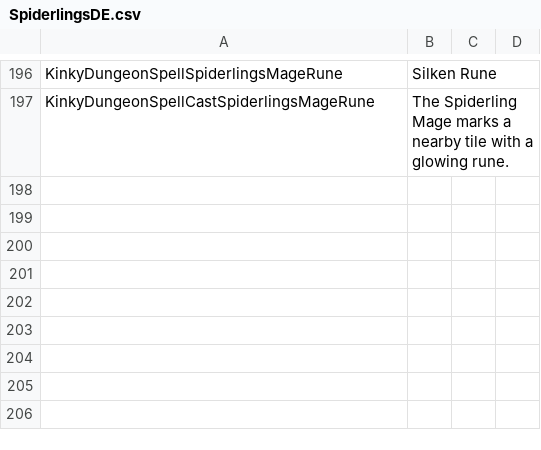
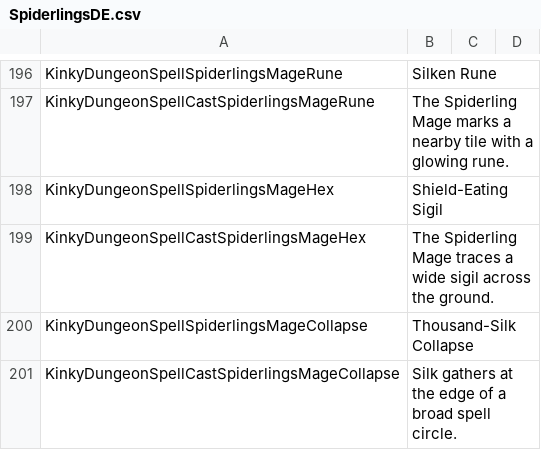
Before and after one commit to duromumuyazu74-rgb/Spiderlings, a CSV file: KinkyDungeon-Spiderlings/SpiderlingsDE.csv, drawn as a sheet; only a part is shown, gaps mark what is left out.

Commit message:
feat(mage): add shield hex and inward silk collapse
Refs #88

```diff
--- a/KinkyDungeon-Spiderlings/SpiderlingsDE.csv
+++ b/KinkyDungeon-Spiderlings/SpiderlingsDE.csv
@@ -197 +197,5 @@ KinkyDungeonSpellSpiderlingsMageRune,Silken Rune
 KinkyDungeonSpellCastSpiderlingsMageRune,The Spiderling Mage marks a nearby tile with a glowing rune.
+KinkyDungeonSpellSpiderlingsMageHex,Shield-Eating Sigil
+KinkyDungeonSpellCastSpiderlingsMageHex,The Spiderling Mage traces a wide sigil across the ground.
+KinkyDungeonSpellSpiderlingsMageCollapse,Thousand-Silk Collapse
+KinkyDungeonSpellCastSpiderlingsMageCollapse,Silk gathers at the edge of a broad spell circle.
```
Also changed, not shown: KinkyDungeon-Spiderlings/SpiderlingsES.csv, KinkyDungeon-Spiderlings/SpiderlingsJP.csv, 20 other files.
